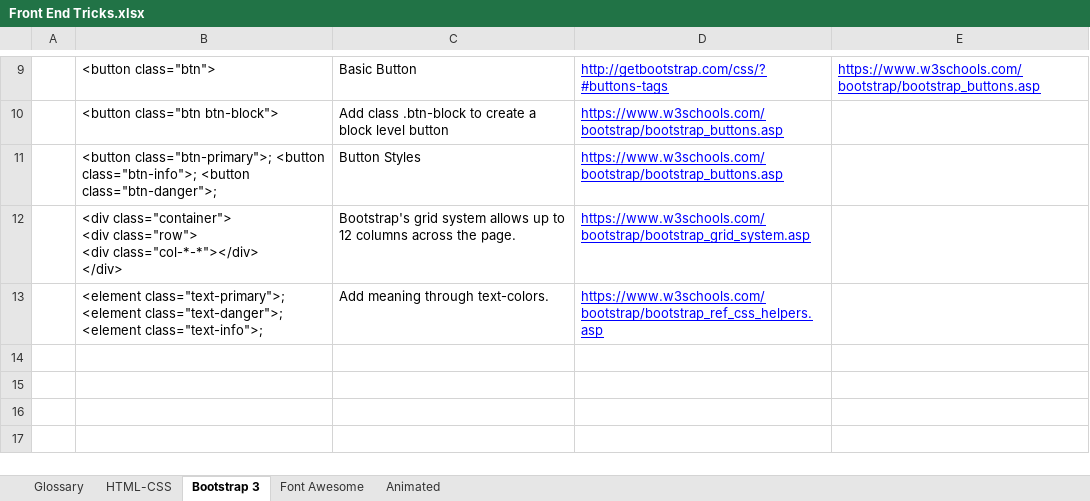
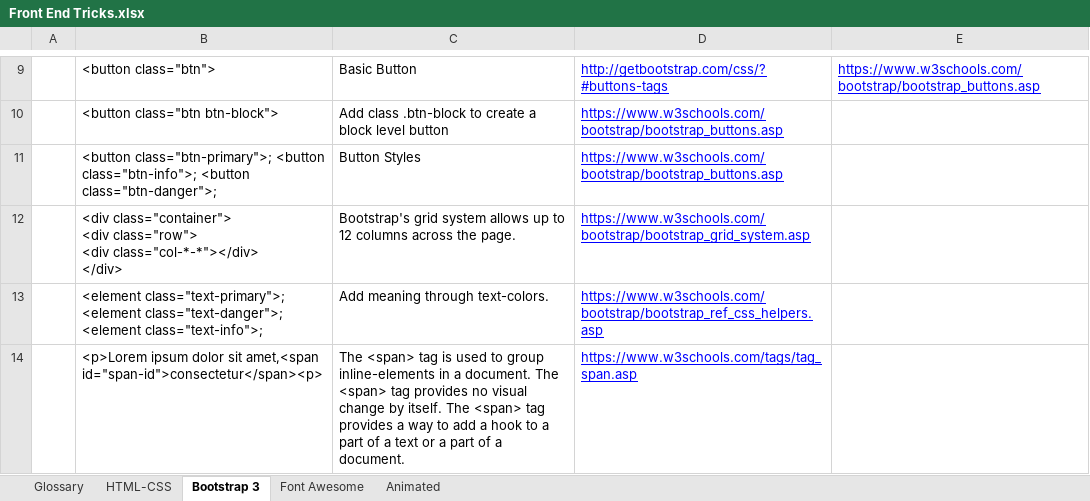
Before and after one commit to pedrohenriquedias/free-code-camp, an Excel workbook: Front End Tricks/Front End Tricks.xlsx, sheet Bootstrap 3, drawn as a sheet; only a part is shown, gaps mark what is left out; values as stored, in another font and other column widths than the file's, no borders; the diff names each change by its address in the sheet, - before the commit and + after, or states it on an @@ line.

Commit message:
Add Tricks from Bootstrap lessons 11 to 12

```diff
--- a/Front End Tricks/Front End Tricks.xlsx (sheet Bootstrap 3)
+++ b/Front End Tricks/Front End Tricks.xlsx (sheet Bootstrap 3)
+row 14:  | <p>Lorem ipsum dolor sit amet,<span id="span-id">consectetur</span><p> | The <span> tag is used to group inline-elements in a document. The <span> tag provides no visual change by itself. The <span> tag provides a way to add a hook to a part of a text or a part of a document. | https://www.w3schools.com/tags/tag_span.asp
```
Also changed, not shown: sheet Font Awesome.
